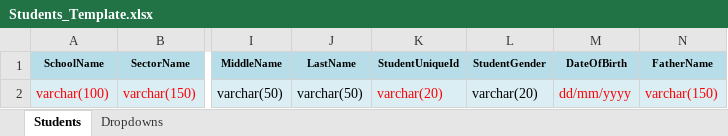
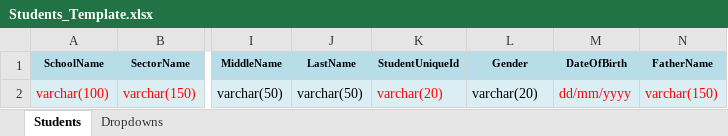
Before and after one commit to Abhinegi2/upodated-repo, an Excel workbook: src/assets/templates/bulk_upload/Students_Template.xlsx, sheet Students, drawn as a sheet; only a part is shown, gaps mark what is left out; values as stored, in another font and other column widths than the file's, no borders; the diff names each change by its address in the sheet, - before the commit and + after, or states it on an @@ line.

Commit message:
UpdatetheStudentgendername

```diff
--- a/src/assets/templates/bulk_upload/Students_Template.xlsx (sheet Students)
+++ b/src/assets/templates/bulk_upload/Students_Template.xlsx (sheet Students)
-L1: StudentGender
+L1: Gender
```
Also changed, not shown: 1 other file.
